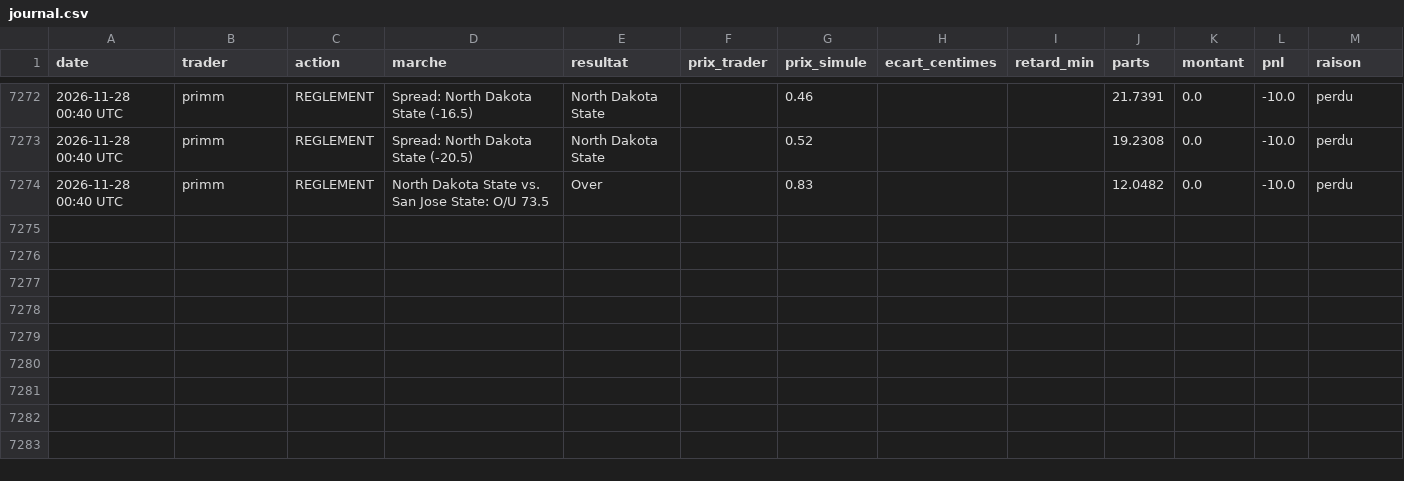
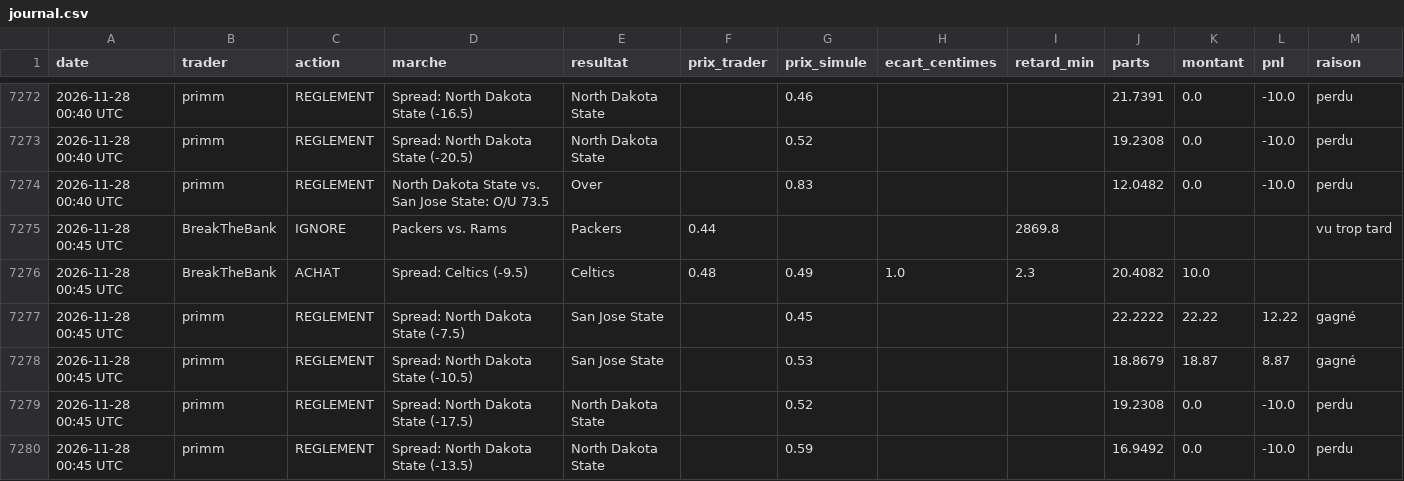
Before and after one commit to matusalem001/copytrade-sim, a CSV file: data/journal.csv, drawn as a sheet; only a part is shown, gaps mark what is left out; the diff names each change by its address in the sheet, - before the commit and + after, or states it on an @@ line.

```diff
--- a/data/journal.csv
+++ b/data/journal.csv
+row 7275: 2026-11-28 00:45 UTC | BreakTheBank | IGNORE | Packers vs. Rams | Packers | 0.44 |  |  | 2869.8 |  |  |  | vu trop tard
+row 7276: 2026-11-28 00:45 UTC | BreakTheBank | ACHAT | Spread: Celtics (-9.5) | Celtics | 0.48 | 0.49 | 1.0 | 2.3 | 20.4082 | 10.0
+row 7277: 2026-11-28 00:45 UTC | primm | REGLEMENT | Spread: North Dakota State (-7.5) | San Jose State |  | 0.45 |  |  | 22.2222 | 22.22 | 12.22 | gagné
+row 7278: 2026-11-28 00:45 UTC | primm | REGLEMENT | Spread: North Dakota State (-10.5) | San Jose State |  | 0.53 |  |  | 18.8679 | 18.87 | 8.87 | gagné
+row 7279: 2026-11-28 00:45 UTC | primm | REGLEMENT | Spread: North Dakota State (-17.5) | North Dakota State |  | 0.52 |  |  | 19.2308 | 0.0 | -10.0 | perdu
+row 7280: 2026-11-28 00:45 UTC | primm | REGLEMENT | Spread: North Dakota State (-13.5) | North Dakota State |  | 0.59 |  |  | 16.9492 | 0.0 | -10.0 | perdu
```
Also changed, not shown: 3 other files.
